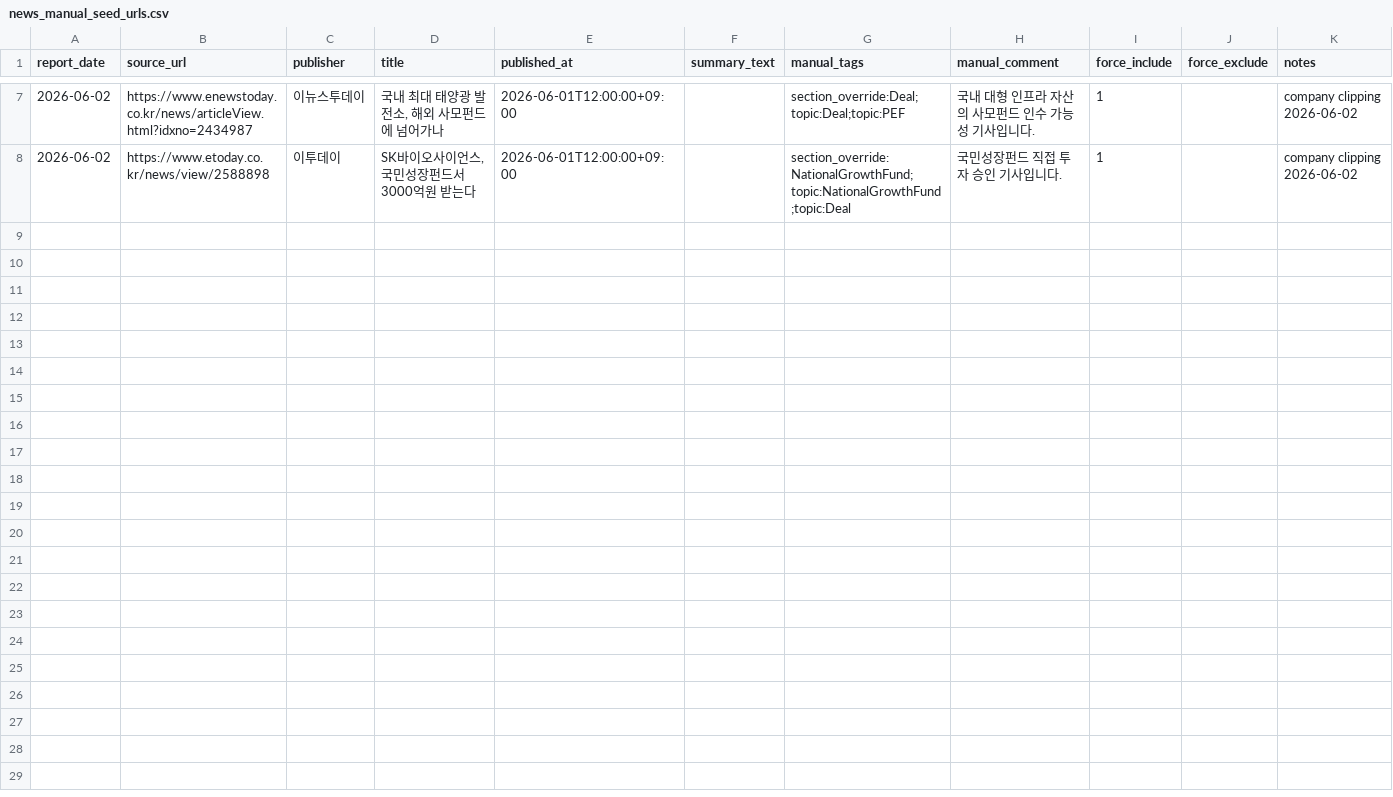
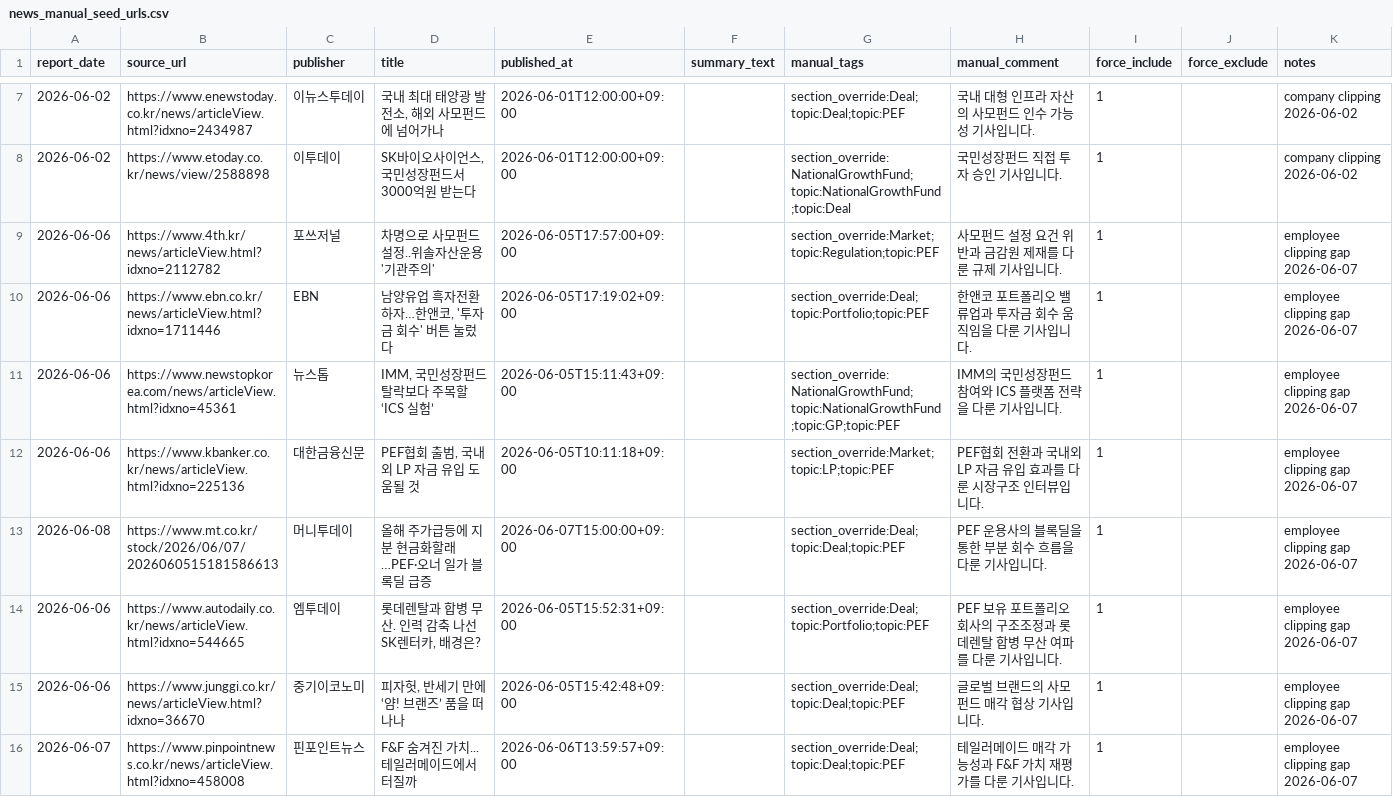
Before and after one commit to pkkong/korea-pef-db, a CSV file: services/newsletter/data/news_manual_seed_urls.csv, drawn as a sheet; only a part is shown, gaps mark what is left out; the diff names each change by its address in the sheet, - before the commit and + after, or states it on an @@ line.

```diff
--- a/services/newsletter/data/news_manual_seed_urls.csv
+++ b/services/newsletter/data/news_manual_seed_urls.csv
+row 9: 2026-06-06 | https://www.4th.kr/news/articleView.html?idxno=2112782 | 포쓰저널 | 차명으로 사모펀드 설정..위솔자산운용 '기관주의' | 2026-06-05T17:57:00+09:00 |  | section_override:Market;topic:Regulation;topic:PEF | 사모펀드 설정 요건 위반과 금감원 제재를 다룬 규제 기사입니다. | 1 |  | employee clipping gap 2026-06-07
+row 10: 2026-06-06 | https://www.ebn.co.kr/news/articleView.html?idxno=1711446 | EBN | 남양유업 흑자전환하자…한앤코, '투자금 회수' 버튼 눌렀다 | 2026-06-05T17:19:02+09:00 |  | section_override:Deal;topic:Portfolio;topic:PEF | 한앤코 포트폴리오 밸류업과 투자금 회수 움직임을 다룬 기사입니다. | 1 |  | employee clipping gap 2026-06-07
+row 11: 2026-06-06 | https://www.newstopkorea.com/news/articleView.html?idxno=45361 | 뉴스톱 | IMM, 국민성장펀드 탈락보다 주목할 ‘ICS 실험’ | 2026-06-05T15:11:43+09:00 |  | section_override:NationalGrowthFund;topic:NationalGrowthFund;topic:GP;topic:PEF | IMM의 국민성장펀드 참여와 ICS 플랫폼 전략을 다룬 기사입니다. | 1 |  | employee clipping gap 2026-06-07
+row 12: 2026-06-06 | https://www.kbanker.co.kr/news/articleView.html?idxno=225136 | 대한금융신문 | PEF협회 출범, 국내외 LP 자금 유입 도움될 것 | 2026-06-05T10:11:18+09:00 |  | section_override:Market;topic:LP;topic:PEF | PEF협회 전환과 국내외 LP 자금 유입 효과를 다룬 시장구조 인터뷰입니다. | 1 |  | employee clipping gap 2026-06-07
+row 13: 2026-06-08 | https://www.mt.co.kr/stock/2026/06/07/2026060515181586613 | 머니투데이 | 올해 주가급등에 지분 현금화할래…PEF·오너 일가 블록딜 급증 | 2026-06-07T15:00:00+09:00 |  | section_override:Deal;topic:Deal;topic:PEF | PEF 운용사의 블록딜을 통한 부분 회수 흐름을 다룬 기사입니다. | 1 |  | employee clipping gap 2026-06-07
+row 14: 2026-06-06 | https://www.autodaily.co.kr/news/articleView.html?idxno=544665 | 엠투데이 | 롯데렌탈과 합병 무산. 인력 감축 나선 SK렌터카, 배경은? | 2026-06-05T15:52:31+09:00 |  | section_override:Deal;topic:Portfolio;topic:PEF | PEF 보유 포트폴리오 회사의 구조조정과 롯데렌탈 합병 무산 여파를 다룬 기사입니다. | 1 |  | employee clipping gap 2026-06-07
+row 15: 2026-06-06 | https://www.junggi.co.kr/news/articleView.html?idxno=36670 | 중기이코노미 | 피자헛, 반세기 만에 ‘얌! 브랜즈’ 품을 떠나나 | 2026-06-05T15:42:48+09:00 |  | section_override:Deal;topic:Deal;topic:PEF | 글로벌 브랜드의 사모펀드 매각 협상 기사입니다. | 1 |  | employee clipping gap 2026-06-07
+row 16: 2026-06-07 | https://www.pinpointnews.co.kr/news/articleView.html?idxno=458008 | 핀포인트뉴스 | F&F 숨겨진 가치...테일러메이드에서 터질까 | 2026-06-06T13:59:57+09:00 |  | section_override:Deal;topic:Deal;topic:PEF | 테일러메이드 매각 가능성과 F&F 가치 재평가를 다룬 기사입니다. | 1 |  | employee clipping gap 2026-06-07
```
Also changed, not shown: services/newsletter/data/news_keyword_rules.csv, services/newsletter/data/news_sources.csv, 29 other files.
